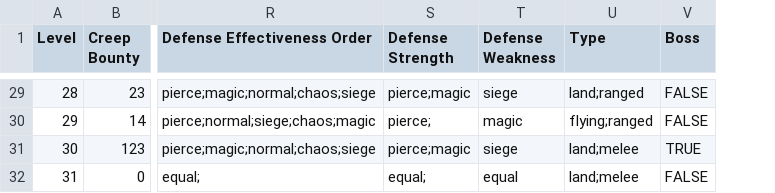
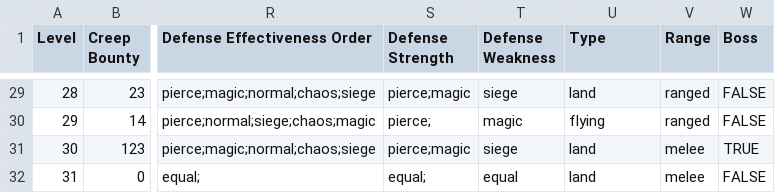
Before and after one commit to Gregaar/Legion-TD-Wiki, a CSV file: data-import/data/csv/waves.csv, drawn as a sheet; only a part is shown, gaps mark what is left out; the diff covers the shown part only; the diff names each change by its address in the sheet, - before the commit and + after, or states it on an @@ line.

```diff
--- a/data-import/data/csv/waves.csv
+++ b/data-import/data/csv/waves.csv
+column V (Range), rows 29-32: ranged | ranged | melee | melee
-U29 (Type): land;ranged
+U29 (Type): land
-U30 (Type): flying;ranged
+U30 (Type): flying
-U31:U32 (Type): land;melee
+U31:U32 (Type): land
```
Also changed, not shown: 29 edited cells elsewhere in this file, data-import/data/csv/summons.csv, 20 other files.
